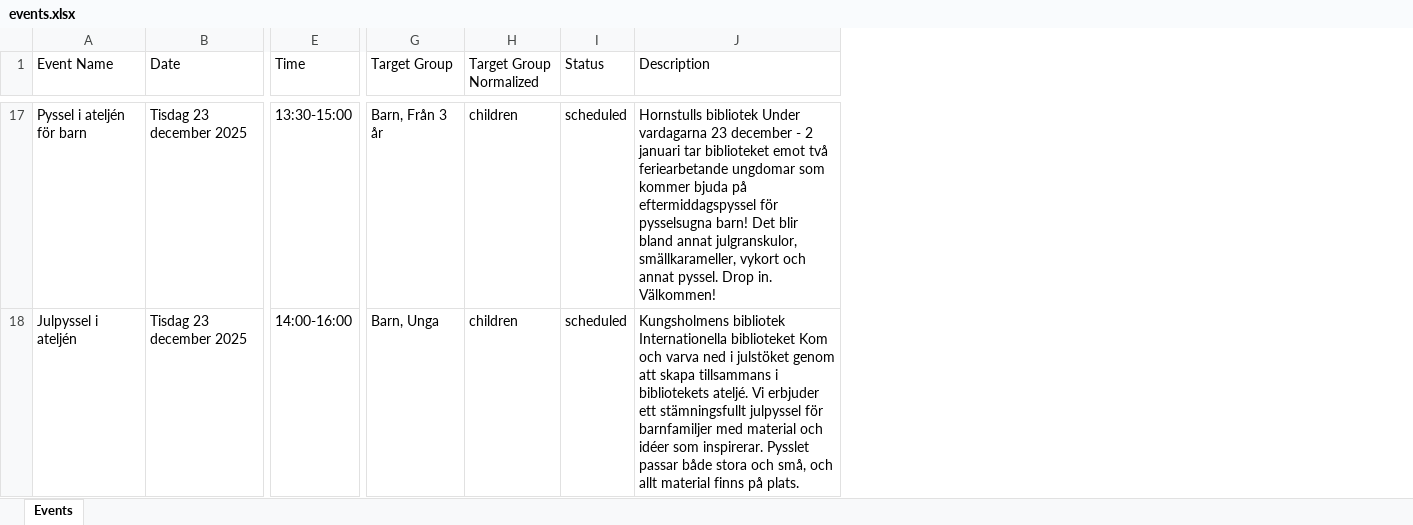
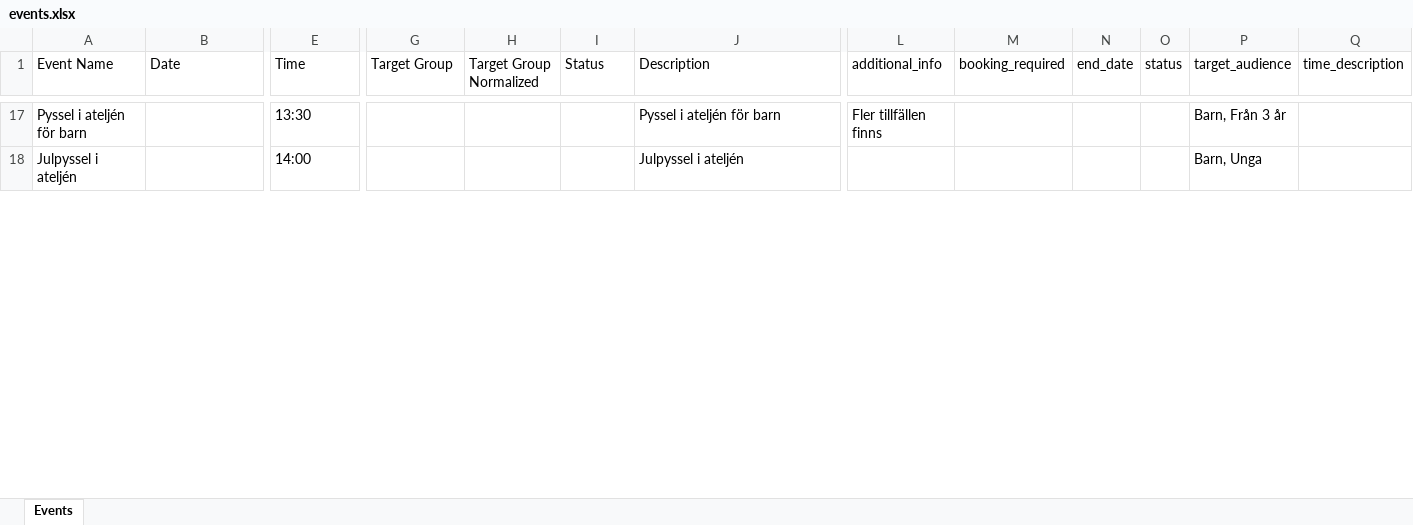
Before and after one commit to karthikraman30/Auto_Event_LLM, an Excel workbook: event_category/events.xlsx, sheet Events, drawn as a sheet; only a part is shown, gaps mark what is left out; values as stored, in another font and other column widths than the file's, no borders; the diff covers the shown part only; the diff names each change by its address in the sheet, - before the commit and + after, or states it on an @@ line.

Commit message:
Add universal LLM-powered event spider with Gemini integration

```diff
--- a/event_category/events.xlsx (sheet Events)
+++ b/event_category/events.xlsx (sheet Events)
+column L (additional_info), row 17: Fler tillfällen finns
+column M (booking_required), empty
+column N (end_date), empty
+column O (status), empty
+column P (target_audience), rows 17-18: Barn, Från 3 år | Barn, Unga
+column Q (time_description), empty
-B17:B18 (Date): Tisdag 23 december 2025
+B17:B18 (Date): (empty)
-E17 (Time): 13:30-15:00
+E17 (Time): 13:30
-G17 (Target Group): Barn, Från 3 år
+G17 (Target Group): (empty)
-H17:H18 (Target Group Normalized): children
+H17:H18 (Target Group Normalized): (empty)
-I17:I18 (Status): scheduled
+I17:I18 (Status): (empty)
-J17 (Description): Hornstulls bibliotek Under vardagarna 23 december - 2 januari tar biblioteket emot två feriearbetande ungdomar som kommer bjuda på eftermiddagspyssel för pysselsugna barn! Det blir bland annat julgranskulor, smällkarameller, vykort och annat pyssel. Drop in. Välkommen!
+J17 (Description): Pyssel i ateljén för barn
-E18 (Time): 14:00-16:00
+E18 (Time): 14:00
-G18 (Target Group): Barn, Unga
+G18 (Target Group): (empty)
-J18 (Description): Kungsholmens bibliotek Internationella biblioteket Kom och varva ned i julstöket genom att skapa tillsammans i bibliotekets ateljé. Vi erbjuder ett stämningsfullt julpyssel för barnfamiljer med material och idéer som inspirerar. Pysslet passar både stora och små, och allt material finns på plats.
+J18 (Description): Julpyssel i ateljén
```
Also changed, not shown: 22 added rows, 62 removed rows and 196 edited cells elsewhere in this sheet, 6 other files.
